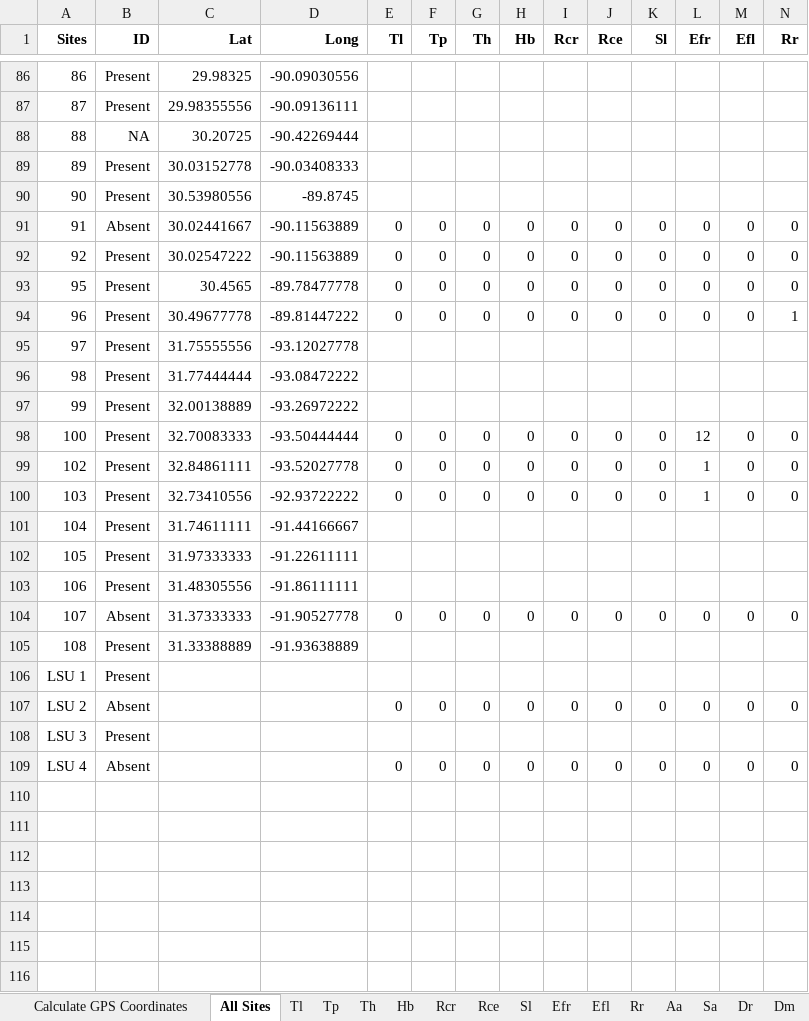
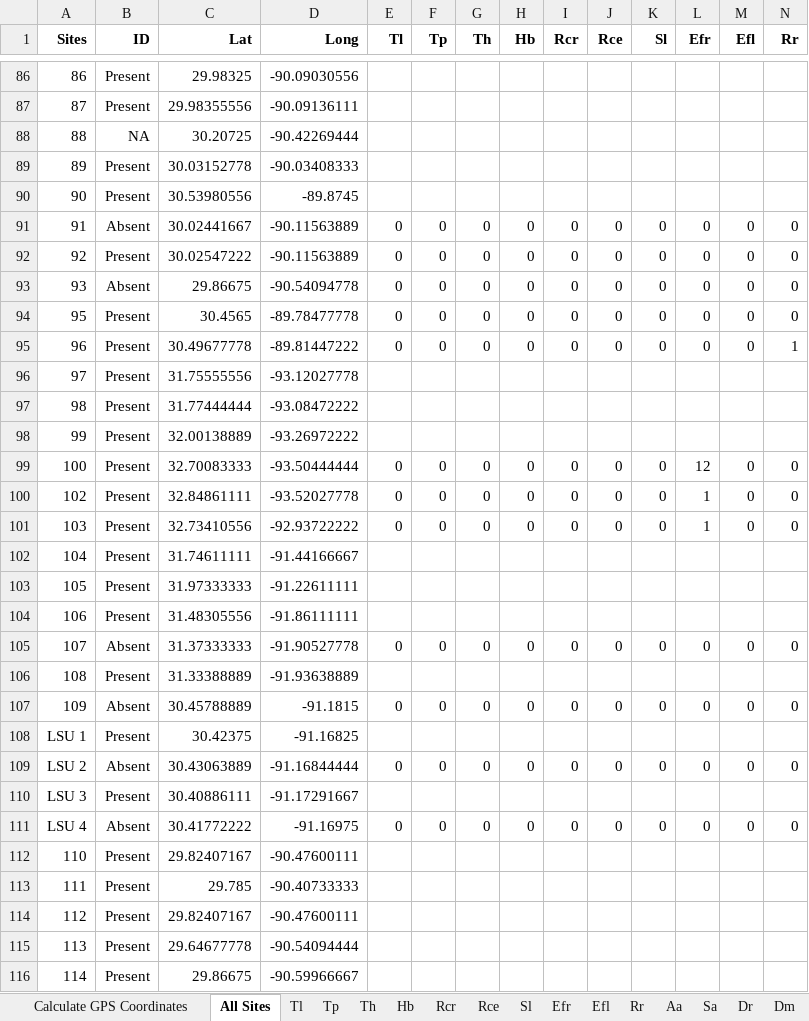
Before and after one commit to marymiller2/spongehunters, an Excel workbook: map_data_files/Miller_sponge gps coordinates_summer 2021.xlsx, sheet All Sites, drawn as a sheet; only a part is shown, gaps mark what is left out; values as stored, in another font and other column widths than the file's, no borders; addresses are those after the commit; rows hold the shown columns only; the diff names each change by its address in the sheet, - before the commit and + after, or states it on an @@ line.

Commit message:
Added new sites to map of all sites.

```diff
--- a/map_data_files/Miller_sponge gps coordinates_summer 2021.xlsx (sheet All Sites)
+++ b/map_data_files/Miller_sponge gps coordinates_summer 2021.xlsx (sheet All Sites)
+row 93: 93 | Absent | 29.86675 | -90.54094778 | 0 | 0 | 0 | 0 | 0 | 0 | 0 | 0 | 0 | 0
+row 107: 109 | Absent | 30.45788889 | -91.1815 | 0 | 0 | 0 | 0 | 0 | 0 | 0 | 0 | 0 | 0
-C108 (Lat): (empty)
+C108 (Lat): 30.42375
-D108 (Long): (empty)
+D108 (Long): -91.16825
-C109 (Lat): (empty)
+C109 (Lat): 30.43063889
-D109 (Long): (empty)
+D109 (Long): -91.16844444
-C110 (Lat): (empty)
+C110 (Lat): 30.40886111
-D110 (Long): (empty)
+D110 (Long): -91.17291667
-C111 (Lat): (empty)
+C111 (Lat): 30.41772222
-D111 (Long): (empty)
+D111 (Long): -91.16975
+row 112: 110 | Present | 29.82407167 | -90.47600111
+row 113: 111 | Present | 29.785 | -90.40733333
+row 114: 112 | Present | 29.82407167 | -90.47600111
+row 115: 113 | Present | 29.64677778 | -90.54094444
+row 116: 114 | Present | 29.86675 | -90.59966667
```
Also changed, not shown: sheet Calculate GPS Coordinates, formulas that keep their value, 4 other files.
